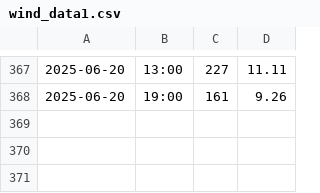
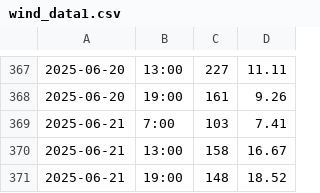
Before and after one commit to nadirprt/windlivedata2, a CSV file: wind_data1.csv, drawn as a sheet; only a part is shown, gaps mark what is left out; the diff names each change by its address in the sheet, - before the commit and + after, or states it on an @@ line.

```diff
--- a/wind_data1.csv
+++ b/wind_data1.csv
+row 369: 2025-06-21 | 7:00 | 103 | 7.41
+row 370: 2025-06-21 | 13:00 | 158 | 16.67
+row 371: 2025-06-21 | 19:00 | 148 | 18.52
```
